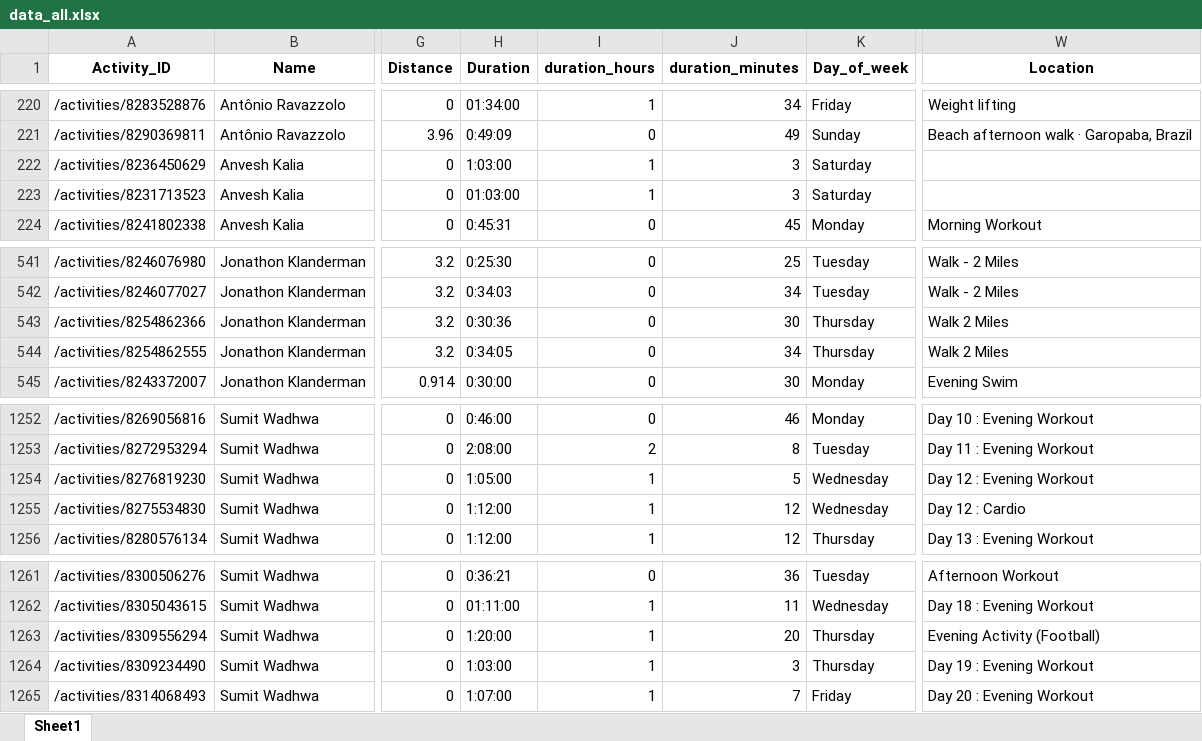
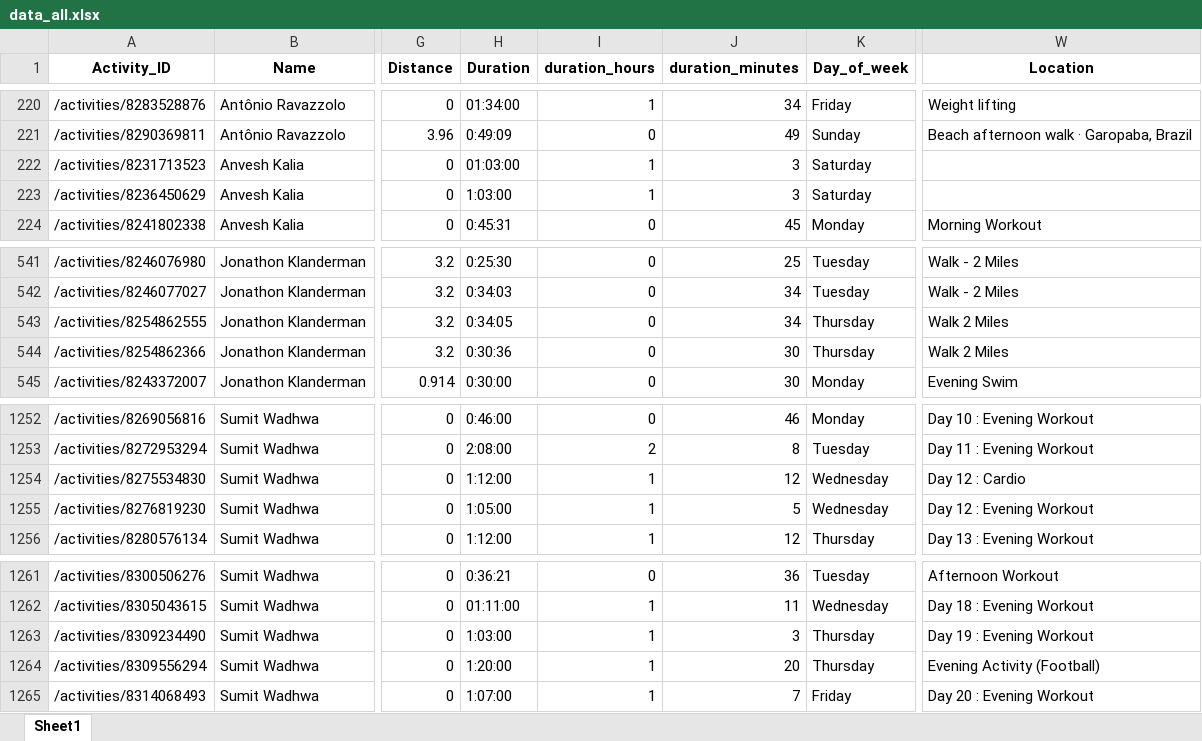
Before and after one commit to IvanaKovacova/fitness_app, an Excel workbook: data/data_all.xlsx, sheet Sheet1, drawn as a sheet; only a part is shown, gaps mark what is left out; values as stored, in another font and other column widths than the file's, no borders; the diff covers the shown part only; the diff names each change by its address in the sheet, - before the commit and + after, or states it on an @@ line.

```diff
--- a/data/data_all.xlsx (sheet Sheet1)
+++ b/data/data_all.xlsx (sheet Sheet1)
-A222 (Activity_ID): /activities/8236450629
+A222 (Activity_ID): /activities/8231713523
-H222 (Duration): 1:03:00
+H222 (Duration): 01:03:00
-A223 (Activity_ID): /activities/8231713523
+A223 (Activity_ID): /activities/8236450629
-H223 (Duration): 01:03:00
+H223 (Duration): 1:03:00
-A543 (Activity_ID): /activities/8254862366
+A543 (Activity_ID): /activities/8254862555
-H543 (Duration): 0:30:36
+H543 (Duration): 0:34:05
-J543 (duration_minutes): 30
+J543 (duration_minutes): 34
-A544 (Activity_ID): /activities/8254862555
+A544 (Activity_ID): /activities/8254862366
-H544 (Duration): 0:34:05
+H544 (Duration): 0:30:36
-J544 (duration_minutes): 34
+J544 (duration_minutes): 30
-A1254 (Activity_ID): /activities/8276819230
+A1254 (Activity_ID): /activities/8275534830
-H1254 (Duration): 1:05:00
+H1254 (Duration): 1:12:00
-J1254 (duration_minutes): 5
+J1254 (duration_minutes): 12
-W1254 (Location): Day 12 : Evening Workout
+W1254 (Location): Day 12 : Cardio
-A1255 (Activity_ID): /activities/8275534830
+A1255 (Activity_ID): /activities/8276819230
-H1255 (Duration): 1:12:00
+H1255 (Duration): 1:05:00
-J1255 (duration_minutes): 12
+J1255 (duration_minutes): 5
-W1255 (Location): Day 12 : Cardio
+W1255 (Location): Day 12 : Evening Workout
-A1263 (Activity_ID): /activities/8309556294
+A1263 (Activity_ID): /activities/8309234490
-H1263 (Duration): 1:20:00
+H1263 (Duration): 1:03:00
-J1263 (duration_minutes): 20
+J1263 (duration_minutes): 3
-W1263 (Location): Evening Activity (Football)
+W1263 (Location): Day 19 : Evening Workout
-A1264 (Activity_ID): /activities/8309234490
+A1264 (Activity_ID): /activities/8309556294
-H1264 (Duration): 1:03:00
+H1264 (Duration): 1:20:00
-J1264 (duration_minutes): 3
+J1264 (duration_minutes): 20
-W1264 (Location): Day 19 : Evening Workout
+W1264 (Location): Evening Activity (Football)
```
Also changed, not shown: 4 added rows, 4 removed rows and 54 edited cells elsewhere in this sheet, 1 other file.
